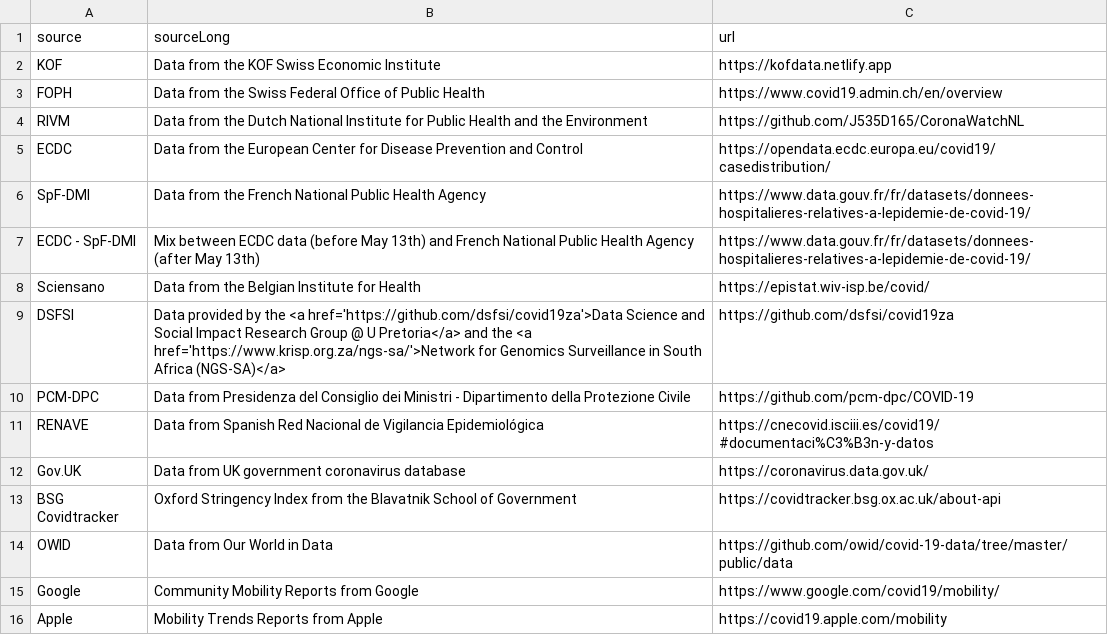
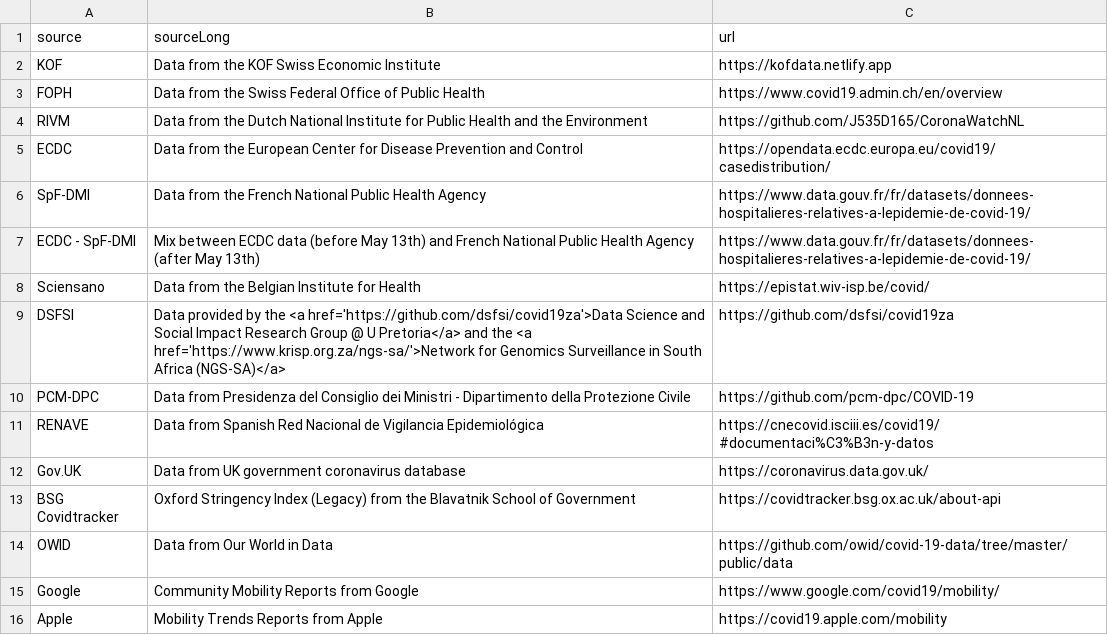
Before and after one commit to covid-19-Re/shiny-dailyRe, a CSV file: app/data/dataSources.csv, drawn as a sheet.

Commit message:
switch to legacy stringency indez

```diff
--- a/app/data/dataSources.csv
+++ b/app/data/dataSources.csv
@@ -12,3 +12,3 @@ RENAVE,"Data from Spanish Red Nacional de Vigilancia Epidemiológica","https://c
 Gov.UK,"Data from UK government coronavirus database","https://coronavirus.data.gov.uk/"
-BSG Covidtracker,"Oxford Stringency Index from the Blavatnik School of Government","https://covidtracker.bsg.ox.ac.uk/about-api"
+BSG Covidtracker,"Oxford Stringency Index (Legacy) from the Blavatnik School of Government","https://covidtracker.bsg.ox.ac.uk/about-api"
 OWID,"Data from Our World in Data","https://github.com/owid/covid-19-data/tree/master/public/data"
```
Also changed, not shown: 1 other file.
